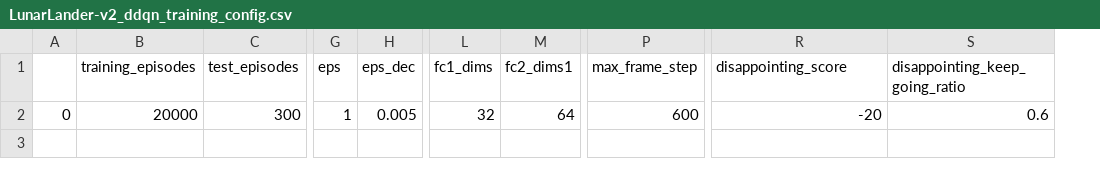
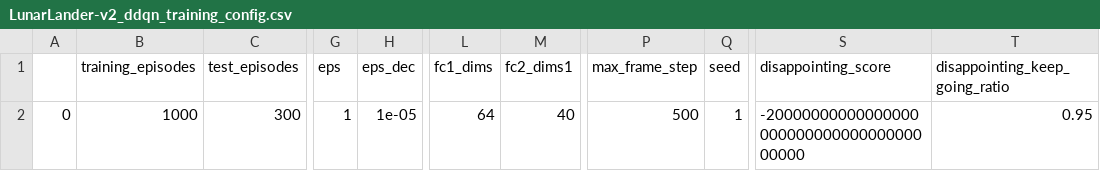
Before and after one commit to yzx4036/TestPyTorch, a CSV file: TestGym/LunarLander/data/training/LunarLander-v2_ddqn_training_config.csv, drawn as a sheet; only a part is shown, gaps mark what is left out; addresses are those after the commit; the diff names each change by its address in the sheet, - before the commit and + after, or states it on an @@ line.

```diff
--- a/TestGym/LunarLander/data/training/LunarLander-v2_ddqn_training_config.csv
+++ b/TestGym/LunarLander/data/training/LunarLander-v2_ddqn_training_config.csv
+column Q (seed), row 2: 1
-B2 (training_episodes): 20000
+B2 (training_episodes): 1000
-H2 (eps_dec): 0.005
+H2 (eps_dec): 1e-05
-L2 (fc1_dims): 32
+L2 (fc1_dims): 64
-M2 (fc2_dims1): 64
+M2 (fc2_dims1): 40
-P2 (max_frame_step): 600
+P2 (max_frame_step): 500
-S2 (disappointing_score): -20
+S2 (disappointing_score): -2000000000000000000000000000000000000000
-T2 (disappointing_keep_going_ratio): 0.6
+T2 (disappointing_keep_going_ratio): 0.95
```
Also changed, not shown: 29 other files.
